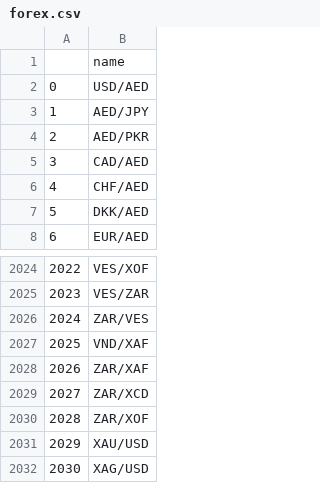
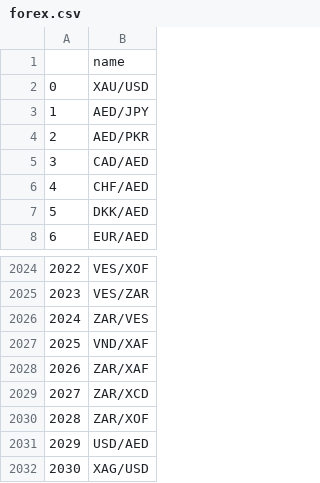
Before and after one commit to neldivad/BacktestZone, a CSV file: forex.csv, drawn as a sheet; only a part is shown, gaps mark what is left out.

Commit message:
Update forex.csv

```diff
--- a/forex.csv
+++ b/forex.csv
@@ -1,3 +1,3 @@
 ,name
-0,USD/AED
+0,XAU/USD
 1,AED/JPY
@@ -2030,3 +2030,3 @@
 2028,ZAR/XOF
-2029,XAU/USD
+2029,USD/AED
 2030,XAG/USD
```
